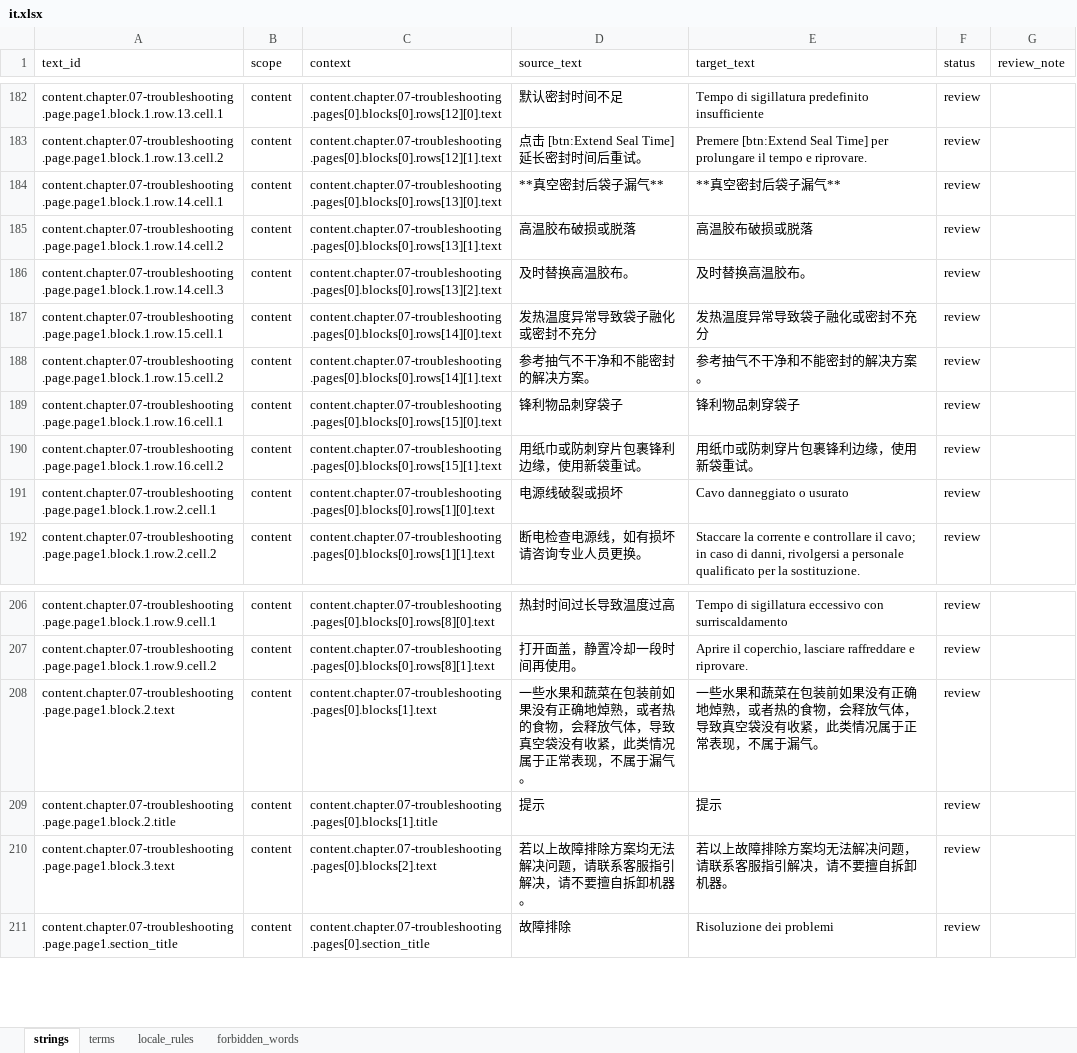
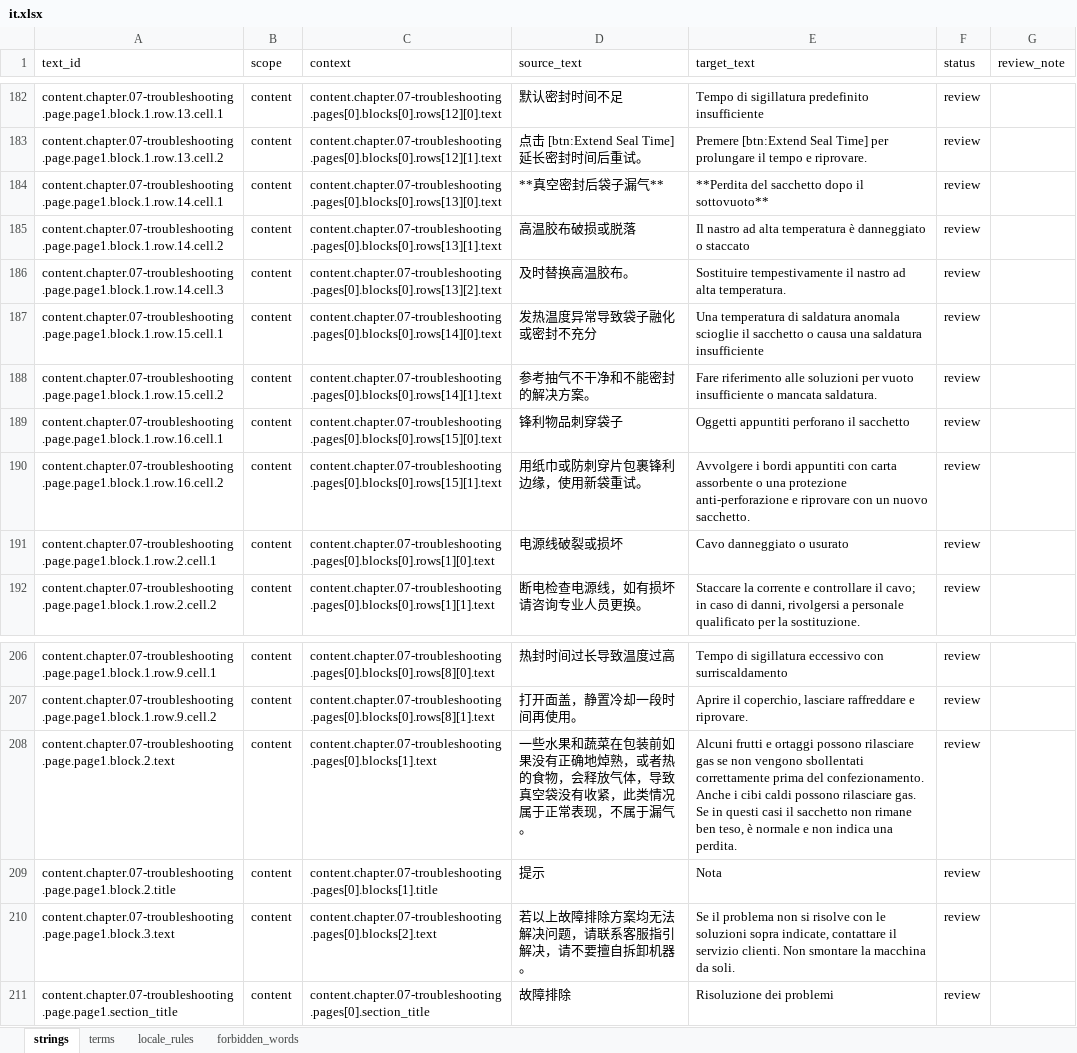
Before and after one commit to iamdoublef/argion-ai-plan, an Excel workbook: research/yjs-manual-opt/swiss/products/v23/i18n/workbooks/it.xlsx, sheet strings, drawn as a sheet; only a part is shown, gaps mark what is left out; values as stored, in another font and other column widths than the file's, no borders; the diff covers the shown part only; the diff names each change by its address in the sheet, - before the commit and + after, or states it on an @@ line.

```diff
--- a/research/yjs-manual-opt/swiss/products/v23/i18n/workbooks/it.xlsx (sheet strings)
+++ b/research/yjs-manual-opt/swiss/products/v23/i18n/workbooks/it.xlsx (sheet strings)
-E184 (target_text): **真空密封后袋子漏气**
+E184 (target_text): **Perdita del sacchetto dopo il sottovuoto**
-E185 (target_text): 高温胶布破损或脱落
+E185 (target_text): Il nastro ad alta temperatura è danneggiato o staccato
-E186 (target_text): 及时替换高温胶布。
+E186 (target_text): Sostituire tempestivamente il nastro ad alta temperatura.
-E187 (target_text): 发热温度异常导致袋子融化或密封不充分
+E187 (target_text): Una temperatura di saldatura anomala scioglie il sacchetto o causa una saldatura insufficiente
-E188 (target_text): 参考抽气不干净和不能密封的解决方案。
+E188 (target_text): Fare riferimento alle soluzioni per vuoto insufficiente o mancata saldatura.
-E189 (target_text): 锋利物品刺穿袋子
+E189 (target_text): Oggetti appuntiti perforano il sacchetto
-E190 (target_text): 用纸巾或防刺穿片包裹锋利边缘，使用新袋重试。
+E190 (target_text): Avvolgere i bordi appuntiti con carta assorbente o una protezione anti-perforazione e riprovare con un nuovo sacchetto.
-E208 (target_text): 一些水果和蔬菜在包装前如果没有正确地焯熟，或者热的食物，会释放气体，导致真空袋没有收紧，此类情况属于正常表现，不属于漏气。
+E208 (target_text): Alcuni frutti e ortaggi possono rilasciare gas se non vengono sbollentati correttamente prima del confezionamento. Anche i cibi caldi possono rilasciare gas. Se in questi casi il sacchetto non rimane ben teso, è normale e non indica una perdita.
-E209 (target_text): 提示
+E209 (target_text): Nota
-E210 (target_text): 若以上故障排除方案均无法解决问题，请联系客服指引解决，请不要擅自拆卸机器。
+E210 (target_text): Se il problema non si risolve con le soluzioni sopra indicate, contattare il servizio clienti. Non smontare la macchina da soli.
```
Also changed, not shown: 22 edited cells elsewhere in this sheet, research/yjs-manual-opt/swiss/products/v23/i18n/workbooks/de.xlsx, research/yjs-manual-opt/swiss/products/v23/i18n/workbooks/en.xlsx, 22 other files.
